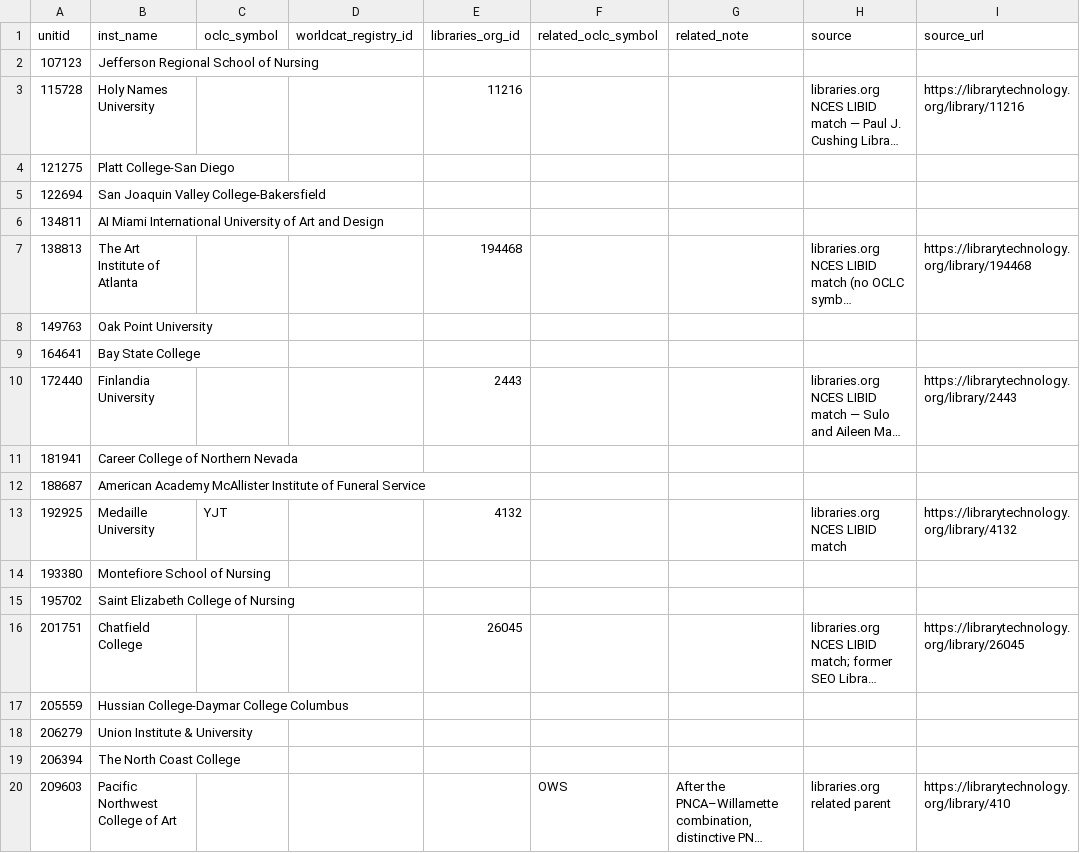
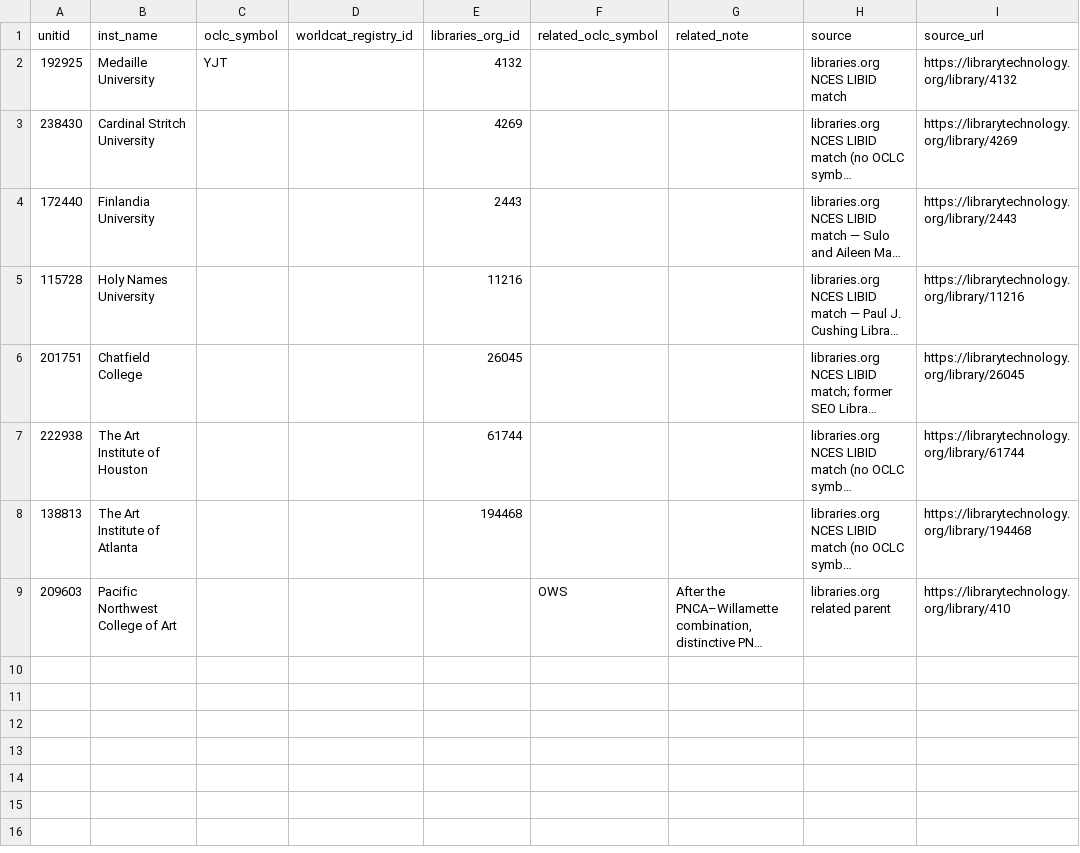
Before and after one commit to atnickallen/college-closure-early-warning, a CSV file: outputs/libraries_oclc_crosswalk.csv, drawn as a sheet; only a part is shown; long unchanged cells end in …; removed rows and columns are numbered as before the commit, all else as after; the diff covers the shown part only; the diff names each change by its address in the sheet, - before the commit and + after, or states it on an @@ line.

```diff
--- a/outputs/libraries_oclc_crosswalk.csv
+++ b/outputs/libraries_oclc_crosswalk.csv
-row 2: 107123 | Jefferson Regional School of Nursing
@@ row 13 moved to row 2: 192925 @@
@@ row 28 moved to row 3: 238430 @@
@@ row 10 moved to row 4: 172440 @@
-row 4: 121275 | Platt College-San Diego
-row 5: 122694 | San Joaquin Valley College-Bakersfield
-row 6: 134811 | AI Miami International University of Art and Design
@@ row 16 moved to row 6: 201751 @@
@@ row 24 moved to row 7: 222938 @@
-row 8: 149763 | Oak Point University
-row 9: 164641 | Bay State College
-row 11: 181941 | Career College of Northern Nevada
-row 12: 188687 | American Academy McAllister Institute of Funeral Service
-row 14: 193380 | Montefiore School of Nursing
-row 15: 195702 | Saint Elizabeth College of Nursing
-row 17: 205559 | Hussian College-Daymar College Columbus
-row 18: 206279 | Union Institute & University
-row 19: 206394 | The North Coast College
```
Also changed, not shown: 44 removed rows elsewhere in this file, outputs/status_current.csv, 25 other files.
